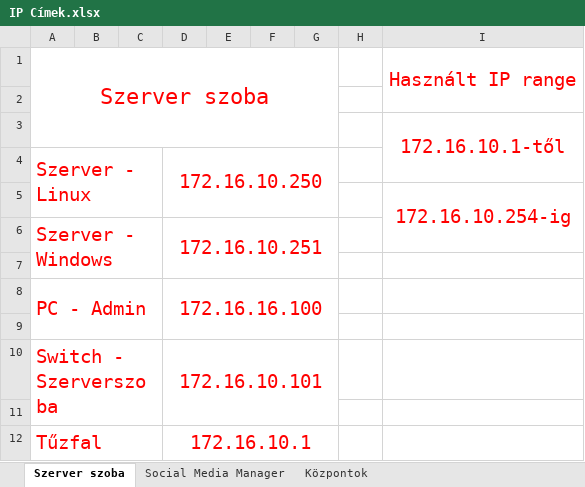
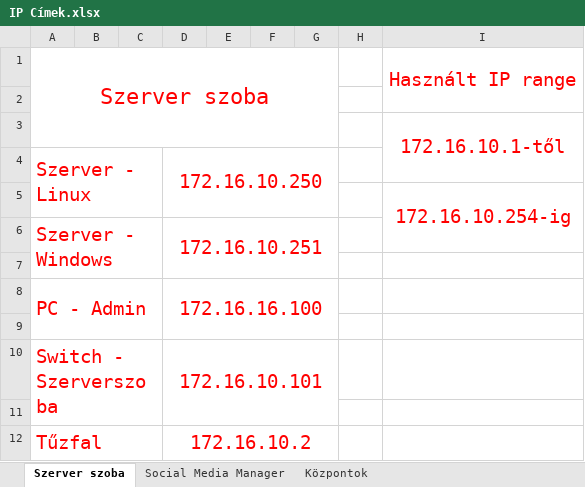
Before and after one commit to juhaszgabor-goser/SpaceLVG, an Excel workbook: IP Címek.xlsx, sheet Szerver szoba, drawn as a sheet; values as stored, in another font and other column widths than the file's, no borders; the diff names each change by its address in the sheet, - before the commit and + after, or states it on an @@ line.

```diff
--- a/IP Címek.xlsx (sheet Szerver szoba)
+++ b/IP Címek.xlsx (sheet Szerver szoba)
-D12: 172.16.10.1
+D12: 172.16.10.2
```
Also changed, not shown: sheet Központok, sheet Social Media Manager, 3 other files.
